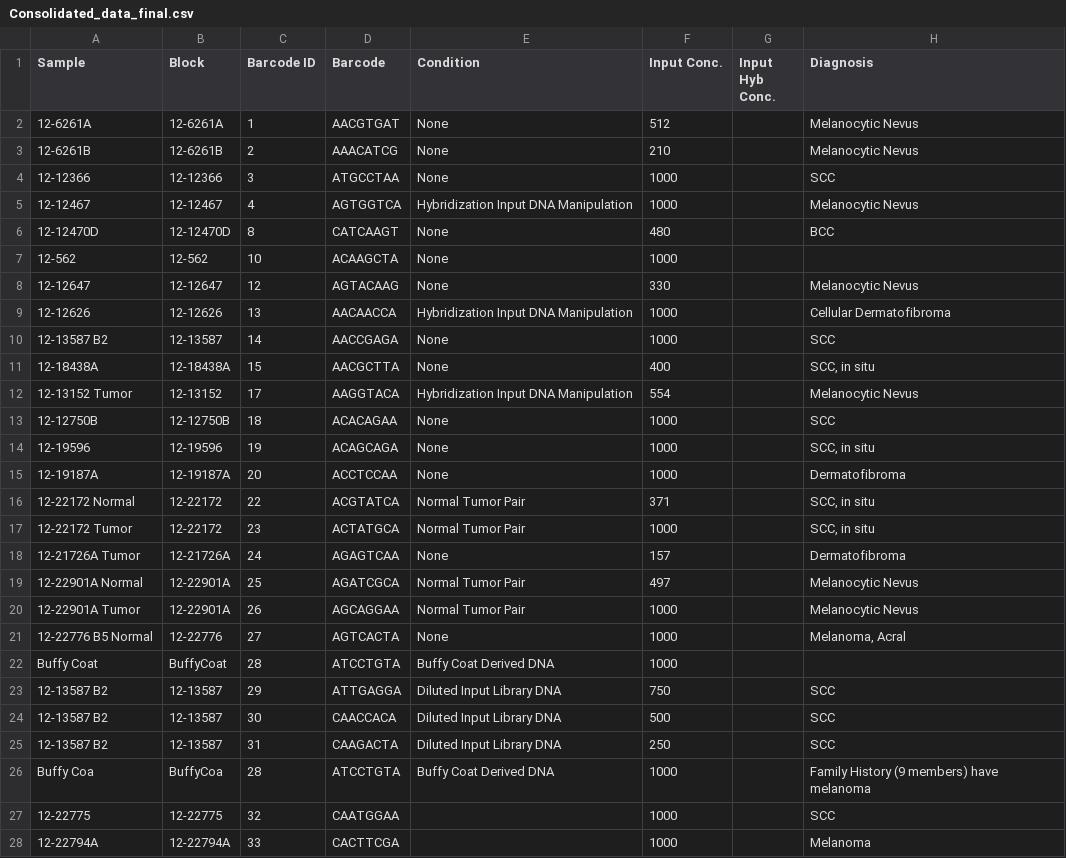
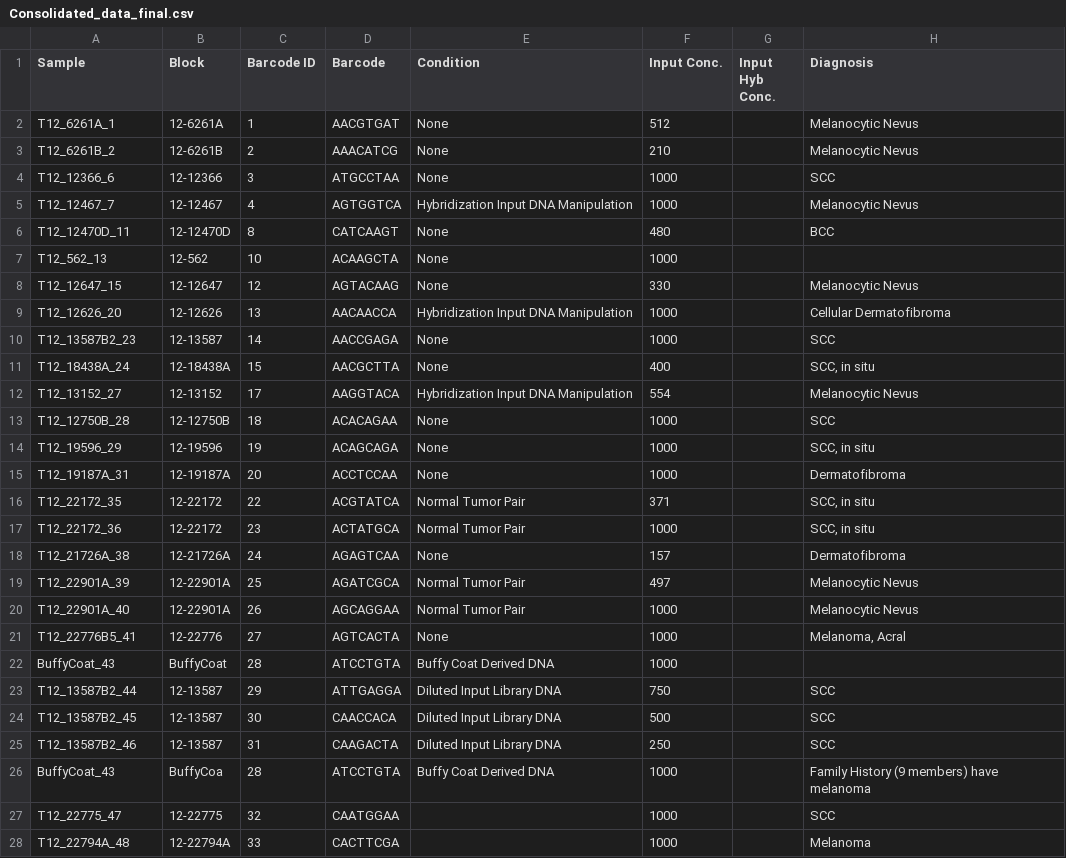
Before and after one commit to bastianbc/BastianLab, a CSV file: uploads/Consolidated_data_final.csv, drawn as a sheet; only a part is shown; the diff covers the shown part only; the diff names each change by its address in the sheet, - before the commit and + after, or states it on an @@ line.

Commit message:
working on nucleic acids

```diff
--- a/uploads/Consolidated_data_final.csv
+++ b/uploads/Consolidated_data_final.csv
-A2 (Sample): 12-6261A
+A2 (Sample): T12_6261A_1
-A3 (Sample): 12-6261B
+A3 (Sample): T12_6261B_2
-A4 (Sample): 12-12366
+A4 (Sample): T12_12366_6
-A5 (Sample): 12-12467
+A5 (Sample): T12_12467_7
-A6 (Sample): 12-12470D
+A6 (Sample): T12_12470D_11
-A7 (Sample): 12-562
+A7 (Sample): T12_562_13
-A8 (Sample): 12-12647
+A8 (Sample): T12_12647_15
-A9 (Sample): 12-12626
+A9 (Sample): T12_12626_20
-A10 (Sample): 12-13587 B2
+A10 (Sample): T12_13587B2_23
-A11 (Sample): 12-18438A
+A11 (Sample): T12_18438A_24
-A12 (Sample): 12-13152 Tumor
+A12 (Sample): T12_13152_27
-A13 (Sample): 12-12750B
+A13 (Sample): T12_12750B_28
-A14 (Sample): 12-19596
+A14 (Sample): T12_19596_29
-A15 (Sample): 12-19187A
+A15 (Sample): T12_19187A_31
-A16 (Sample): 12-22172 Normal
+A16 (Sample): T12_22172_35
-A17 (Sample): 12-22172 Tumor
+A17 (Sample): T12_22172_36
-A18 (Sample): 12-21726A Tumor
+A18 (Sample): T12_21726A_38
-A19 (Sample): 12-22901A Normal
+A19 (Sample): T12_22901A_39
-A20 (Sample): 12-22901A Tumor
+A20 (Sample): T12_22901A_40
-A21 (Sample): 12-22776 B5 Normal
+A21 (Sample): T12_22776B5_41
-A22 (Sample): Buffy Coat
+A22 (Sample): BuffyCoat_43
-A23 (Sample): 12-13587 B2
+A23 (Sample): T12_13587B2_44
-A24 (Sample): 12-13587 B2
+A24 (Sample): T12_13587B2_45
-A25 (Sample): 12-13587 B2
+A25 (Sample): T12_13587B2_46
-A26 (Sample): Buffy Coa
+A26 (Sample): BuffyCoat_43
-A27 (Sample): 12-22775
+A27 (Sample): T12_22775_47
-A28 (Sample): 12-22794A
+A28 (Sample): T12_22794A_48
```
Also changed, not shown: 21 edited cells elsewhere in this file.
